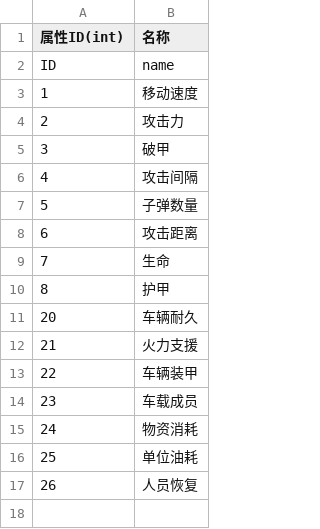
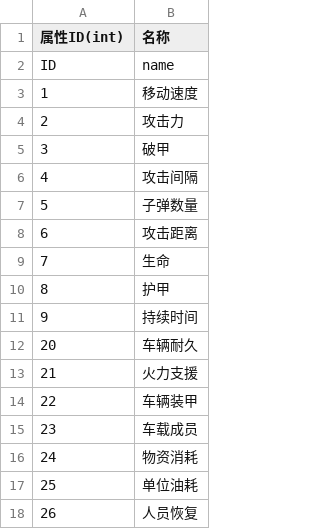
Before and after one commit to fanluguang/JSGDCSV, a CSV file: csv/p_attribute.csv, drawn as a sheet.

```diff
--- a/csv/p_attribute.csv
+++ b/csv/p_attribute.csv
@@ -10,2 +10,3 @@ ID,name
 8,护甲
+9,持续时间
 20,车辆耐久
```
Also changed, not shown: csv/p_bus.csv, csv/p_map.csv, 7 other files.
